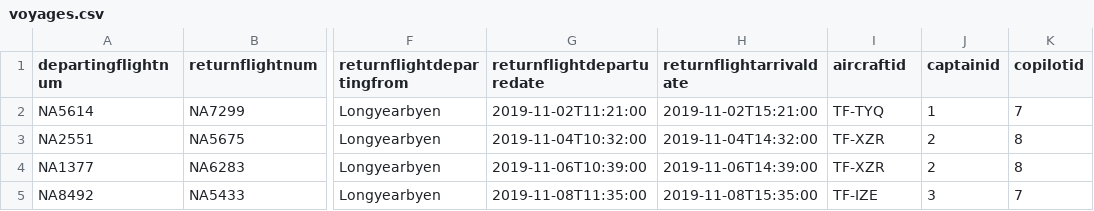
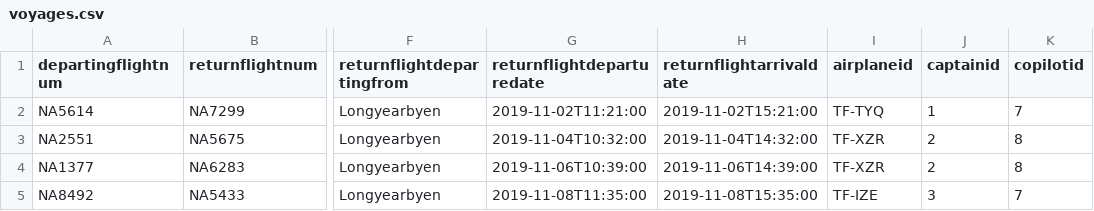
Before and after one commit to irmalexandra/vln1_chuck_nan, a CSV file: code/tools/bakcuprepo/repo/voyages.csv, drawn as a sheet; only a part is shown, gaps mark what is left out; the diff names each change by its address in the sheet, - before the commit and + after, or states it on an @@ line.

Commit message:
Aircraft-airplane populate-pull

```diff
--- a/code/tools/bakcuprepo/repo/voyages.csv
+++ b/code/tools/bakcuprepo/repo/voyages.csv
-I1: aircraftid
+I1: airplaneid
```
Also changed, not shown: code/tools/old_repo/voyages.csv, 15 other files.
